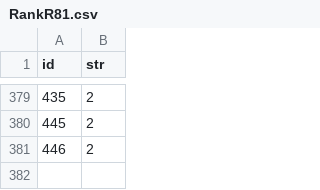
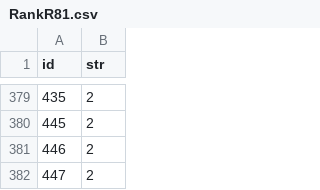
Before and after one commit to Ivanhan2018/MathTool, a CSV file: gaptool/RankR81.csv, drawn as a sheet; only a part is shown, gaps mark what is left out; the diff names each change by its address in the sheet, - before the commit and + after, or states it on an @@ line.

```diff
--- a/gaptool/RankR81.csv
+++ b/gaptool/RankR81.csv
+row 382: 447 | 2
```
Also changed, not shown: gaptool/I1I2.csv, gaptool/Q1R81.csv, 1 other file.
